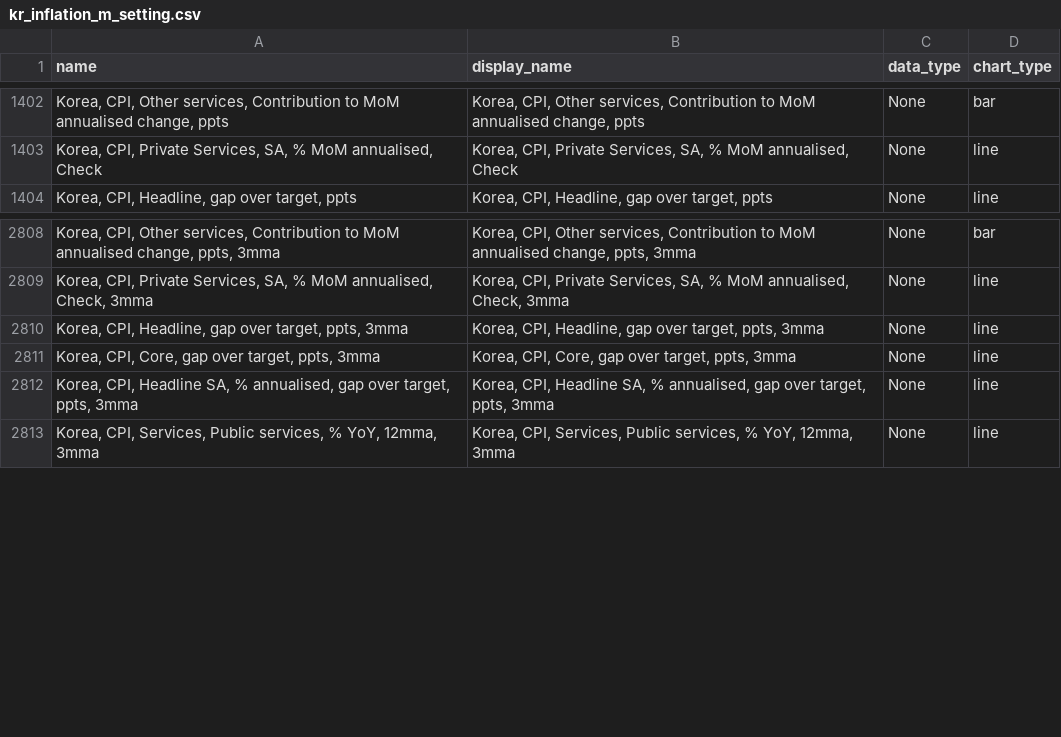
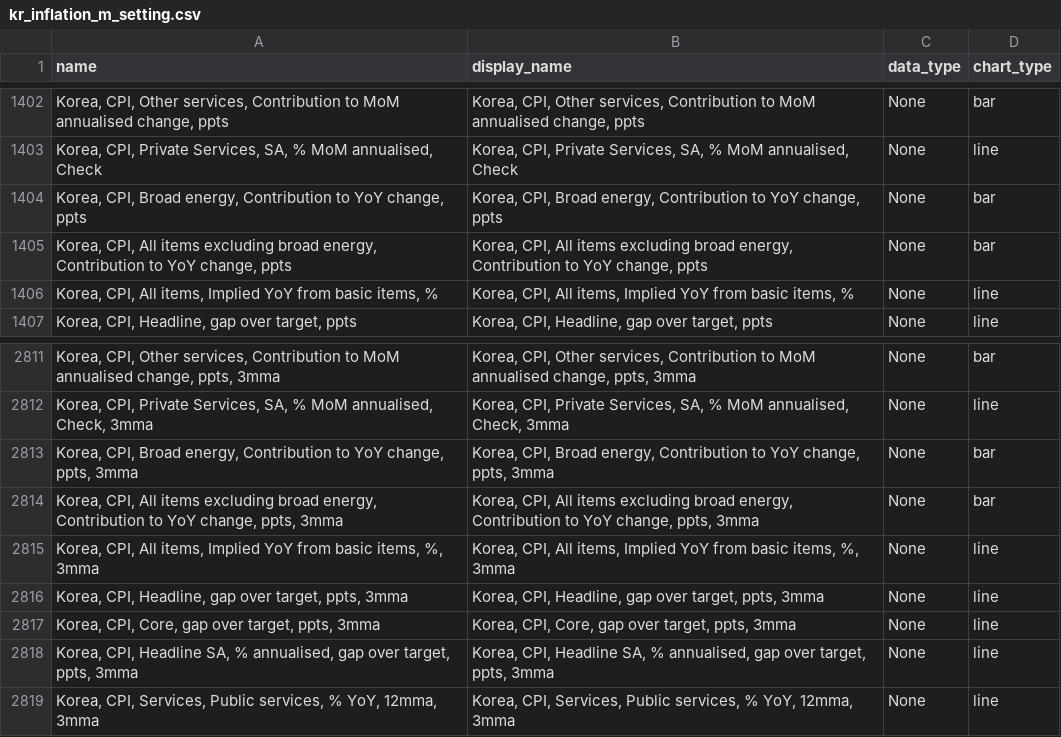
Before and after one commit to Paul-Edward-C/econ-db, a CSV file: app/db/kr/inflation/m/kr_inflation_m_setting.csv, drawn as a sheet; only a part is shown, gaps mark what is left out; the diff names each change by its address in the sheet, - before the commit and + after, or states it on an @@ line.

```diff
--- a/app/db/kr/inflation/m/kr_inflation_m_setting.csv
+++ b/app/db/kr/inflation/m/kr_inflation_m_setting.csv
+row 1404: Korea, CPI, Broad energy, Contribution to YoY change, ppts | Korea, CPI, Broad energy, Contribution to YoY change, ppts | None | bar
+row 1405: Korea, CPI, All items excluding broad energy, Contribution to YoY change, ppts | Korea, CPI, All items excluding broad energy, Contribution to YoY change, ppts | None | bar
+row 1406: Korea, CPI, All items, Implied YoY from basic items, % | Korea, CPI, All items, Implied YoY from basic items, % | None | line
+row 2813: Korea, CPI, Broad energy, Contribution to YoY change, ppts, 3mma | Korea, CPI, Broad energy, Contribution to YoY change, ppts, 3mma | None | bar
+row 2814: Korea, CPI, All items excluding broad energy, Contribution to YoY change, ppts, 3mma | Korea, CPI, All items excluding broad energy, Contribution to YoY change, ppts, 3mma | None | bar
+row 2815: Korea, CPI, All items, Implied YoY from basic items, %, 3mma | Korea, CPI, All items, Implied YoY from basic items, %, 3mma | None | line
```
Also changed, not shown: app/db/tw/inflation/m/tw_inflation_m_setting.csv, app/db/tw/ppi/m/tw_ppi_m_raw.csv, 11 other files.
